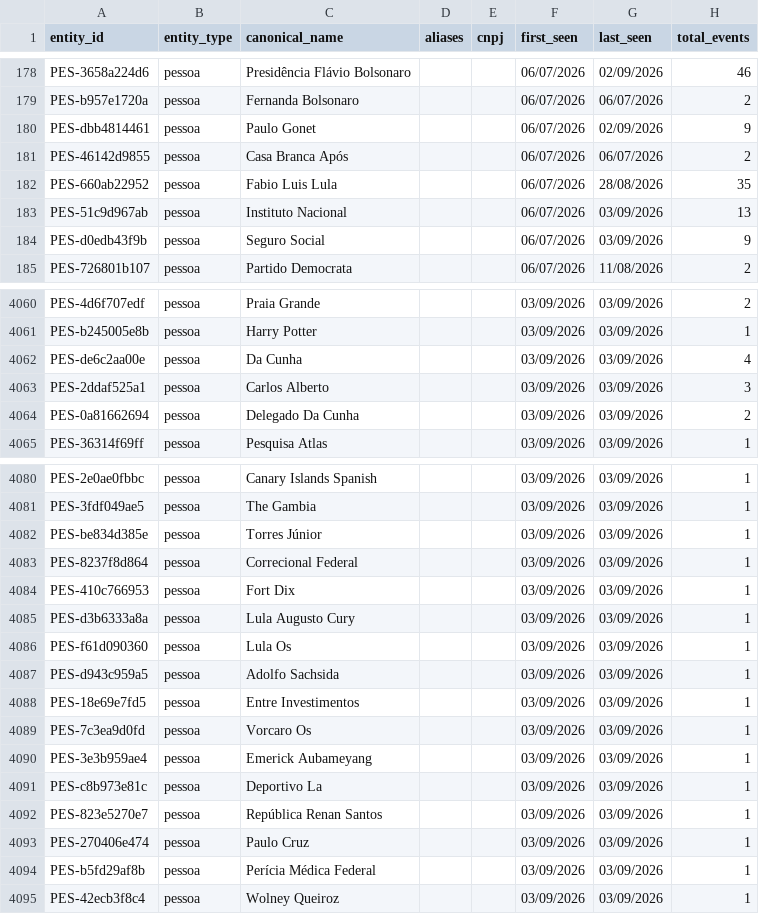
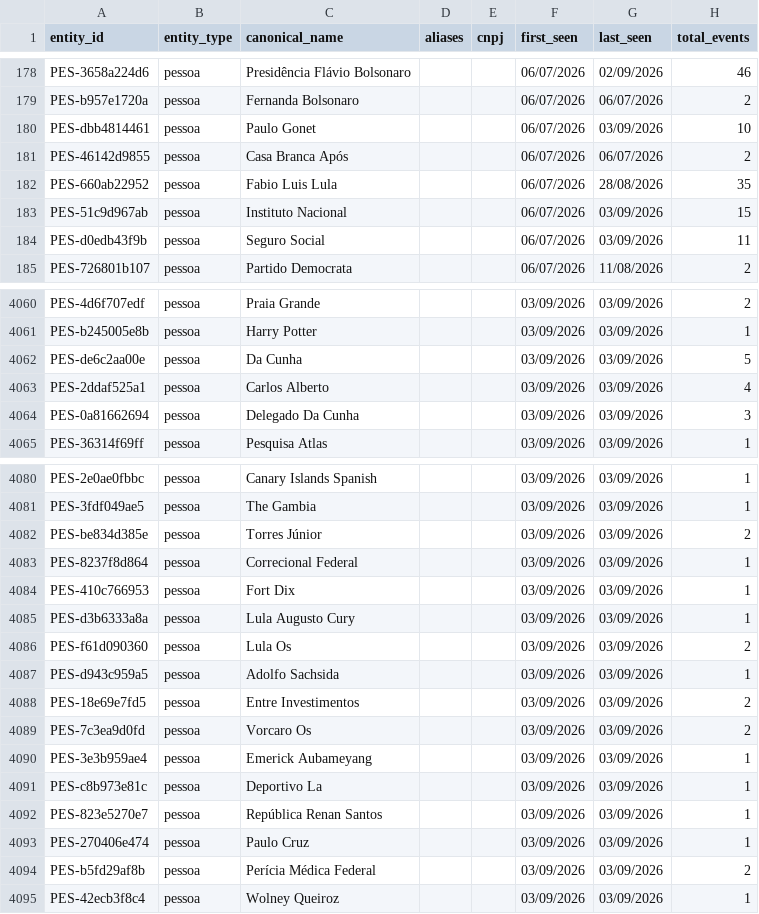
Before and after one commit to GuilhermeACRusso/monitor-de-not-cias, a CSV file: news_graph_entities.csv, drawn as a sheet; only a part is shown, gaps mark what is left out; the diff covers the shown part only.

```diff
--- a/news_graph_entities.csv
+++ b/news_graph_entities.csv
@@ -179,7 +179,7 @@ PES-3658a224d6,pessoa,Presidência Flávio Bolsonaro,,,06/07/2026,02/09/2026,46
 PES-b957e1720a,pessoa,Fernanda Bolsonaro,,,06/07/2026,06/07/2026,2
-PES-dbb4814461,pessoa,Paulo Gonet,,,06/07/2026,02/09/2026,9
+PES-dbb4814461,pessoa,Paulo Gonet,,,06/07/2026,03/09/2026,10
 PES-46142d9855,pessoa,Casa Branca Após,,,06/07/2026,06/07/2026,2
 PES-660ab22952,pessoa,Fabio Luis Lula,,,06/07/2026,28/08/2026,35
-PES-51c9d967ab,pessoa,Instituto Nacional,,,06/07/2026,03/09/2026,13
-PES-d0edb43f9b,pessoa,Seguro Social,,,06/07/2026,03/09/2026,9
+PES-51c9d967ab,pessoa,Instituto Nacional,,,06/07/2026,03/09/2026,15
+PES-d0edb43f9b,pessoa,Seguro Social,,,06/07/2026,03/09/2026,11
 PES-726801b107,pessoa,Partido Democrata,,,06/07/2026,11/08/2026,2
@@ -4061,5 +4061,5 @@ PES-4d6f707edf,pessoa,Praia Grande,,,03/09/2026,03/09/2026,2
 PES-b245005e8b,pessoa,Harry Potter,,,03/09/2026,03/09/2026,1
-PES-de6c2aa00e,pessoa,Da Cunha,,,03/09/2026,03/09/2026,4
-PES-2ddaf525a1,pessoa,Carlos Alberto,,,03/09/2026,03/09/2026,3
-PES-0a81662694,pessoa,Delegado Da Cunha,,,03/09/2026,03/09/2026,2
+PES-de6c2aa00e,pessoa,Da Cunha,,,03/09/2026,03/09/2026,5
+PES-2ddaf525a1,pessoa,Carlos Alberto,,,03/09/2026,03/09/2026,4
+PES-0a81662694,pessoa,Delegado Da Cunha,,,03/09/2026,03/09/2026,3
 PES-36314f69ff,pessoa,Pesquisa Atlas,,,03/09/2026,03/09/2026,1
@@ -4081,3 +4081,3 @@ PES-2e0ae0fbbc,pessoa,Canary Islands Spanish,,,03/09/2026,03/09/2026,1
 PES-3fdf049ae5,pessoa,The Gambia,,,03/09/2026,03/09/2026,1
-PES-be834d385e,pessoa,Torres Júnior,,,03/09/2026,03/09/2026,1
+PES-be834d385e,pessoa,Torres Júnior,,,03/09/2026,03/09/2026,2
 PES-8237f8d864,pessoa,Correcional Federal,,,03/09/2026,03/09/2026,1
@@ -4085,6 +4085,6 @@ PES-410c766953,pessoa,Fort Dix,,,03/09/2026,03/09/2026,1
 PES-d3b6333a8a,pessoa,Lula Augusto Cury,,,03/09/2026,03/09/2026,1
-PES-f61d090360,pessoa,Lula Os,,,03/09/2026,03/09/2026,1
+PES-f61d090360,pessoa,Lula Os,,,03/09/2026,03/09/2026,2
 PES-d943c959a5,pessoa,Adolfo Sachsida,,,03/09/2026,03/09/2026,1
-PES-18e69e7fd5,pessoa,Entre Investimentos,,,03/09/2026,03/09/2026,1
-PES-7c3ea9d0fd,pessoa,Vorcaro Os,,,03/09/2026,03/09/2026,1
+PES-18e69e7fd5,pessoa,Entre Investimentos,,,03/09/2026,03/09/2026,2
+PES-7c3ea9d0fd,pessoa,Vorcaro Os,,,03/09/2026,03/09/2026,2
 PES-3e3b959ae4,pessoa,Emerick Aubameyang,,,03/09/2026,03/09/2026,1
@@ -4093,3 +4093,3 @@ PES-823e5270e7,pessoa,República Renan Santos,,,03/09/2026,03/09/2026,1
 PES-270406e474,pessoa,Paulo Cruz,,,03/09/2026,03/09/2026,1
-PES-b5fd29af8b,pessoa,Perícia Médica Federal,,,03/09/2026,03/09/2026,1
+PES-b5fd29af8b,pessoa,Perícia Médica Federal,,,03/09/2026,03/09/2026,2
 PES-42ecb3f8c4,pessoa,Wolney Queiroz,,,03/09/2026,03/09/2026,1
```
Also changed, not shown: 15 added rows and 60 edited cells elsewhere in this file, 3 other files.
